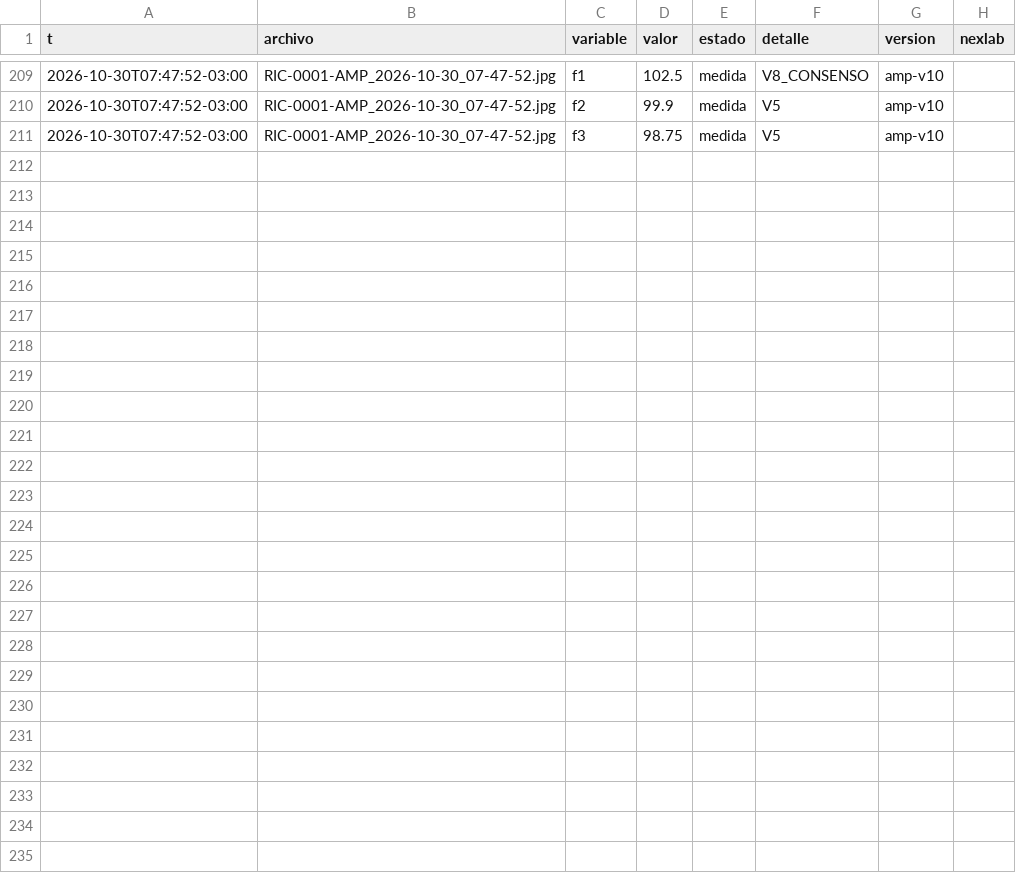
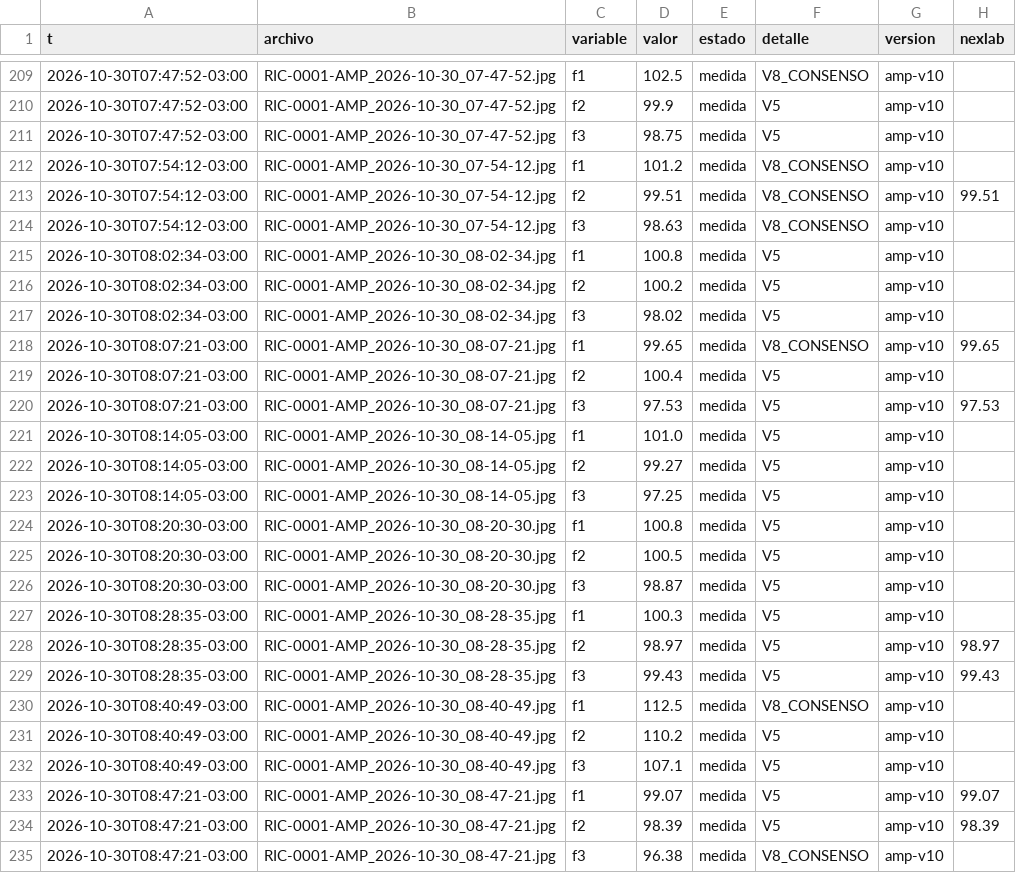
Before and after one commit to Andyyff/tesis-saman, a CSV file: datos/lecturas/amp/2026-10-30.csv, drawn as a sheet; only a part is shown, gaps mark what is left out.

```diff
--- a/datos/lecturas/amp/2026-10-30.csv
+++ b/datos/lecturas/amp/2026-10-30.csv
@@ -211 +211,25 @@ t,archivo,variable,valor,estado,detalle,version,nexlab
 2026-10-30T07:47:52-03:00,RIC-0001-AMP_2026-10-30_07-47-52.jpg,f3,98.75,medida,V5,amp-v10,
+2026-10-30T07:54:12-03:00,RIC-0001-AMP_2026-10-30_07-54-12.jpg,f1,101.2,medida,V8_CONSENSO,amp-v10,
+2026-10-30T07:54:12-03:00,RIC-0001-AMP_2026-10-30_07-54-12.jpg,f2,99.51,medida,V8_CONSENSO,amp-v10,99.51
+2026-10-30T07:54:12-03:00,RIC-0001-AMP_2026-10-30_07-54-12.jpg,f3,98.63,medida,V8_CONSENSO,amp-v10,
+2026-10-30T08:02:34-03:00,RIC-0001-AMP_2026-10-30_08-02-34.jpg,f1,100.8,medida,V5,amp-v10,
+2026-10-30T08:02:34-03:00,RIC-0001-AMP_2026-10-30_08-02-34.jpg,f2,100.2,medida,V5,amp-v10,
+2026-10-30T08:02:34-03:00,RIC-0001-AMP_2026-10-30_08-02-34.jpg,f3,98.02,medida,V5,amp-v10,
+2026-10-30T08:07:21-03:00,RIC-0001-AMP_2026-10-30_08-07-21.jpg,f1,99.65,medida,V8_CONSENSO,amp-v10,99.65
+2026-10-30T08:07:21-03:00,RIC-0001-AMP_2026-10-30_08-07-21.jpg,f2,100.4,medida,V5,amp-v10,
+2026-10-30T08:07:21-03:00,RIC-0001-AMP_2026-10-30_08-07-21.jpg,f3,97.53,medida,V5,amp-v10,97.53
+2026-10-30T08:14:05-03:00,RIC-0001-AMP_2026-10-30_08-14-05.jpg,f1,101.0,medida,V5,amp-v10,
+2026-10-30T08:14:05-03:00,RIC-0001-AMP_2026-10-30_08-14-05.jpg,f2,99.27,medida,V5,amp-v10,
+2026-10-30T08:14:05-03:00,RIC-0001-AMP_2026-10-30_08-14-05.jpg,f3,97.25,medida,V5,amp-v10,
+2026-10-30T08:20:30-03:00,RIC-0001-AMP_2026-10-30_08-20-30.jpg,f1,100.8,medida,V5,amp-v10,
+2026-10-30T08:20:30-03:00,RIC-0001-AMP_2026-10-30_08-20-30.jpg,f2,100.5,medida,V5,amp-v10,
+2026-10-30T08:20:30-03:00,RIC-0001-AMP_2026-10-30_08-20-30.jpg,f3,98.87,medida,V5,amp-v10,
+2026-10-30T08:28:35-03:00,RIC-0001-AMP_2026-10-30_08-28-35.jpg,f1,100.3,medida,V5,amp-v10,
+2026-10-30T08:28:35-03:00,RIC-0001-AMP_2026-10-30_08-28-35.jpg,f2,98.97,medida,V5,amp-v10,98.97
+2026-10-30T08:28:35-03:00,RIC-0001-AMP_2026-10-30_08-28-35.jpg,f3,99.43,medida,V5,amp-v10,99.43
+2026-10-30T08:40:49-03:00,RIC-0001-AMP_2026-10-30_08-40-49.jpg,f1,112.5,medida,V8_CONSENSO,amp-v10,
+2026-10-30T08:40:49-03:00,RIC-0001-AMP_2026-10-30_08-40-49.jpg,f2,110.2,medida,V5,amp-v10,
+2026-10-30T08:40:49-03:00,RIC-0001-AMP_2026-10-30_08-40-49.jpg,f3,107.1,medida,V5,amp-v10,
+2026-10-30T08:47:21-03:00,RIC-0001-AMP_2026-10-30_08-47-21.jpg,f1,99.07,medida,V5,amp-v10,99.07
+2026-10-30T08:47:21-03:00,RIC-0001-AMP_2026-10-30_08-47-21.jpg,f2,98.39,medida,V5,amp-v10,98.39
+2026-10-30T08:47:21-03:00,RIC-0001-AMP_2026-10-30_08-47-21.jpg,f3,96.38,medida,V8_CONSENSO,amp-v10,
```
Also changed, not shown: datos/lecturas/clima/2026-10-30.csv, datos/lecturas/left/2026-10-30.csv, 8 other files.
